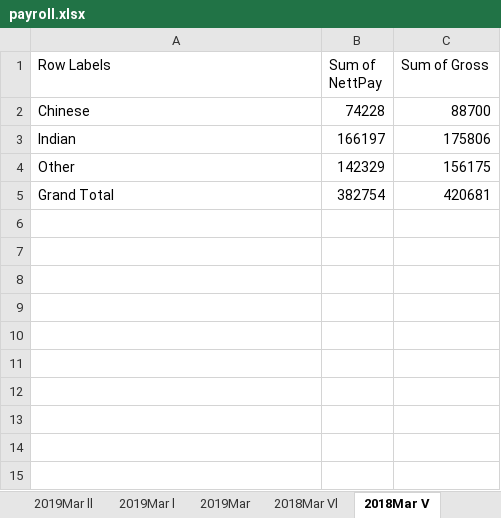
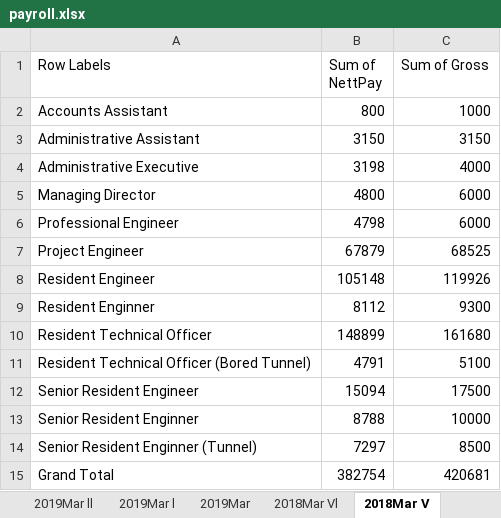
Before and after one commit to 1ejun6/AIPayrollReport, an Excel workbook: payroll.xlsx, sheet 2018Mar V, drawn as a sheet; values as stored, in another font and other column widths than the file's, no borders; charts and pictures not drawn; removed rows and columns are numbered as before the commit, all else as after; the diff names each change by its address in the sheet, - before the commit and + after, or states it on an @@ line.

Commit message:
updated the FinalProject, made some minor changes and added ComparisonReport

```diff
--- a/payroll.xlsx (sheet 2018Mar V)
+++ b/payroll.xlsx (sheet 2018Mar V)
-row 2: Chinese | 74228 | 88700
-row 3: Indian | 166197 | 175806
-row 4: Other | 142329 | 156175
+row 2: Accounts Assistant | 800 | 1000
+row 3: Administrative Assistant | 3150 | 3150
+row 4: Administrative Executive | 3198 | 4000
+row 5: Managing Director | 4800 | 6000
+row 6: Professional Engineer | 4798 | 6000
+row 7: Project Engineer | 67879 | 68525
+row 8: Resident Engineer | 105148 | 119926
+row 9: Resident Enginner | 8112 | 9300
+row 10: Resident Technical Officer | 148899 | 161680
+row 11: Resident Technical Officer (Bored Tunnel) | 4791 | 5100
+row 12: Senior Resident Engineer | 15094 | 17500
+row 13: Senior Resident Enginner | 8788 | 10000
+row 14: Senior Resident Enginner (Tunnel) | 7297 | 8500
```
Also changed, not shown: sheet 2020Mar, sheet 2021Mar, sheet 2019Mar, sheet 2018Mar, sheet 2021Mar V, sheet 2019Mar V, 1 more sheet, charts or pictures, ExtraPayroll.xlsx, 12 other files.
